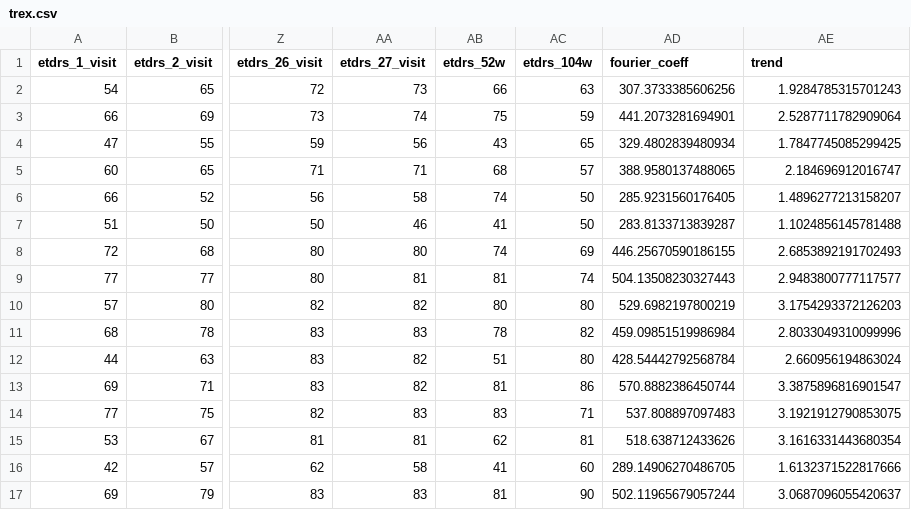
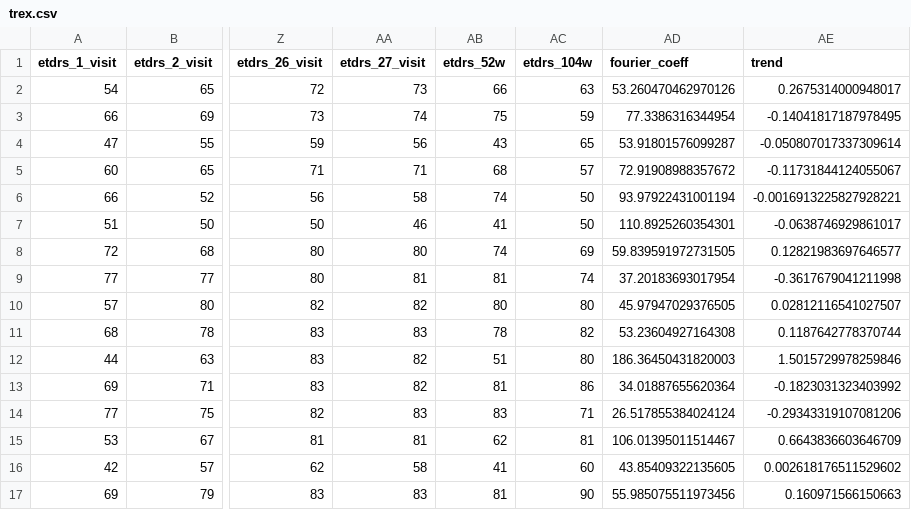
Before and after one commit to Calisti-Daniele/Eye-Deseas, a CSV file: datasets/dme/regressione/augmented/trex.csv, drawn as a sheet; only a part is shown, gaps mark what is left out; the diff covers the shown part only; the diff names each change by its address in the sheet, - before the commit and + after, or states it on an @@ line.

```diff
--- a/datasets/dme/regressione/augmented/trex.csv
+++ b/datasets/dme/regressione/augmented/trex.csv
-AD2 (fourier_coeff): 307.3733385606256
+AD2 (fourier_coeff): 53.260470462970126
-AE2 (trend): 1.9284785315701243
+AE2 (trend): 0.2675314000948017
-AD3 (fourier_coeff): 441.2073281694901
+AD3 (fourier_coeff): 77.3386316344954
-AE3 (trend): 2.5287711782909064
+AE3 (trend): -0.14041817187978495
-AD4 (fourier_coeff): 329.4802839480934
+AD4 (fourier_coeff): 53.91801576099287
-AE4 (trend): 1.7847745085299425
+AE4 (trend): -0.050807017337309614
-AD5 (fourier_coeff): 388.9580137488065
+AD5 (fourier_coeff): 72.91908988357672
-AE5 (trend): 2.184696912016747
+AE5 (trend): -0.11731844124055067
-AD6 (fourier_coeff): 285.9231560176405
+AD6 (fourier_coeff): 93.97922431001194
-AE6 (trend): 1.4896277213158207
+AE6 (trend): -0.0016913225827928221
-AD7 (fourier_coeff): 283.8133713839287
+AD7 (fourier_coeff): 110.8925260354301
-AE7 (trend): 1.1024856145781488
+AE7 (trend): -0.0638746929861017
-AD8 (fourier_coeff): 446.25670590186155
+AD8 (fourier_coeff): 59.839591972731505
-AE8 (trend): 2.6853892191702493
+AE8 (trend): 0.12821983697646577
-AD9 (fourier_coeff): 504.13508230327443
+AD9 (fourier_coeff): 37.20183693017954
-AE9 (trend): 2.9483800777117577
+AE9 (trend): -0.3617679041211998
-AD10 (fourier_coeff): 529.6982197800219
+AD10 (fourier_coeff): 45.97947029376505
-AE10 (trend): 3.1754293372126203
+AE10 (trend): 0.02812116541027507
-AD11 (fourier_coeff): 459.09851519986984
+AD11 (fourier_coeff): 53.23604927164308
-AE11 (trend): 2.8033049310099996
+AE11 (trend): 0.1187642778370744
-AD12 (fourier_coeff): 428.54442792568784
+AD12 (fourier_coeff): 186.36450431820003
-AE12 (trend): 2.660956194863024
+AE12 (trend): 1.5015729978259846
-AD13 (fourier_coeff): 570.8882386450744
+AD13 (fourier_coeff): 34.01887655620364
-AE13 (trend): 3.3875896816901547
+AE13 (trend): -0.1823031323403992
-AD14 (fourier_coeff): 537.808897097483
+AD14 (fourier_coeff): 26.517855384024124
-AE14 (trend): 3.1921912790853075
+AE14 (trend): -0.29343319107081206
-AD15 (fourier_coeff): 518.638712433626
+AD15 (fourier_coeff): 106.01395011514467
-AE15 (trend): 3.1616331443680354
+AE15 (trend): 0.6643836603646709
-AD16 (fourier_coeff): 289.14906270486705
+AD16 (fourier_coeff): 43.85409322135605
-AE16 (trend): 1.6132371522817666
+AE16 (trend): 0.002618176511529602
-AD17 (fourier_coeff): 502.11965679057244
+AD17 (fourier_coeff): 55.985075511973456
-AE17 (trend): 3.0687096055420637
+AE17 (trend): 0.160971566150663
```
Also changed, not shown: 168 edited cells elsewhere in this file, datasets/dme/ready_to_use/augmented/trex.csv, datasets/dme/regressione/augmented/gila.csv, 50 other files.
